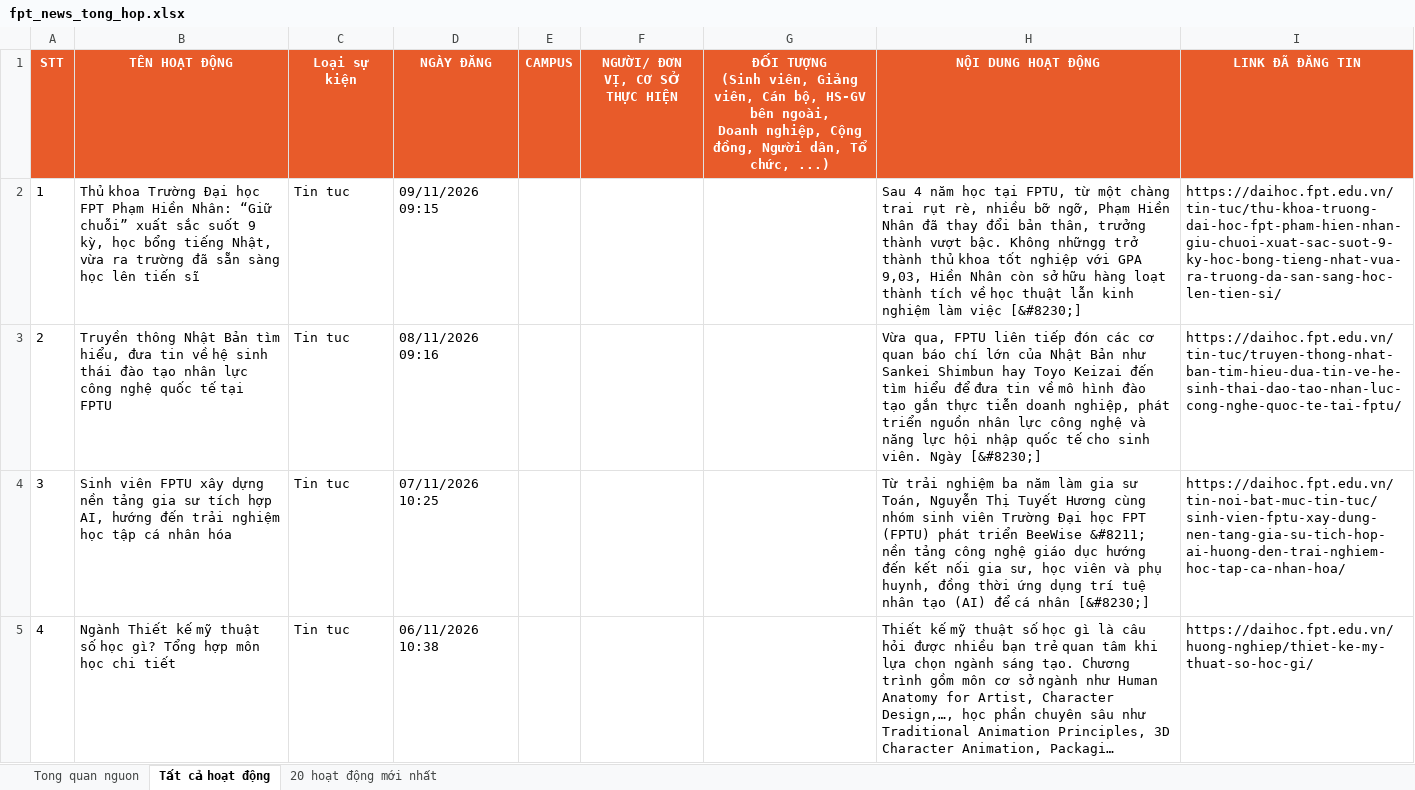
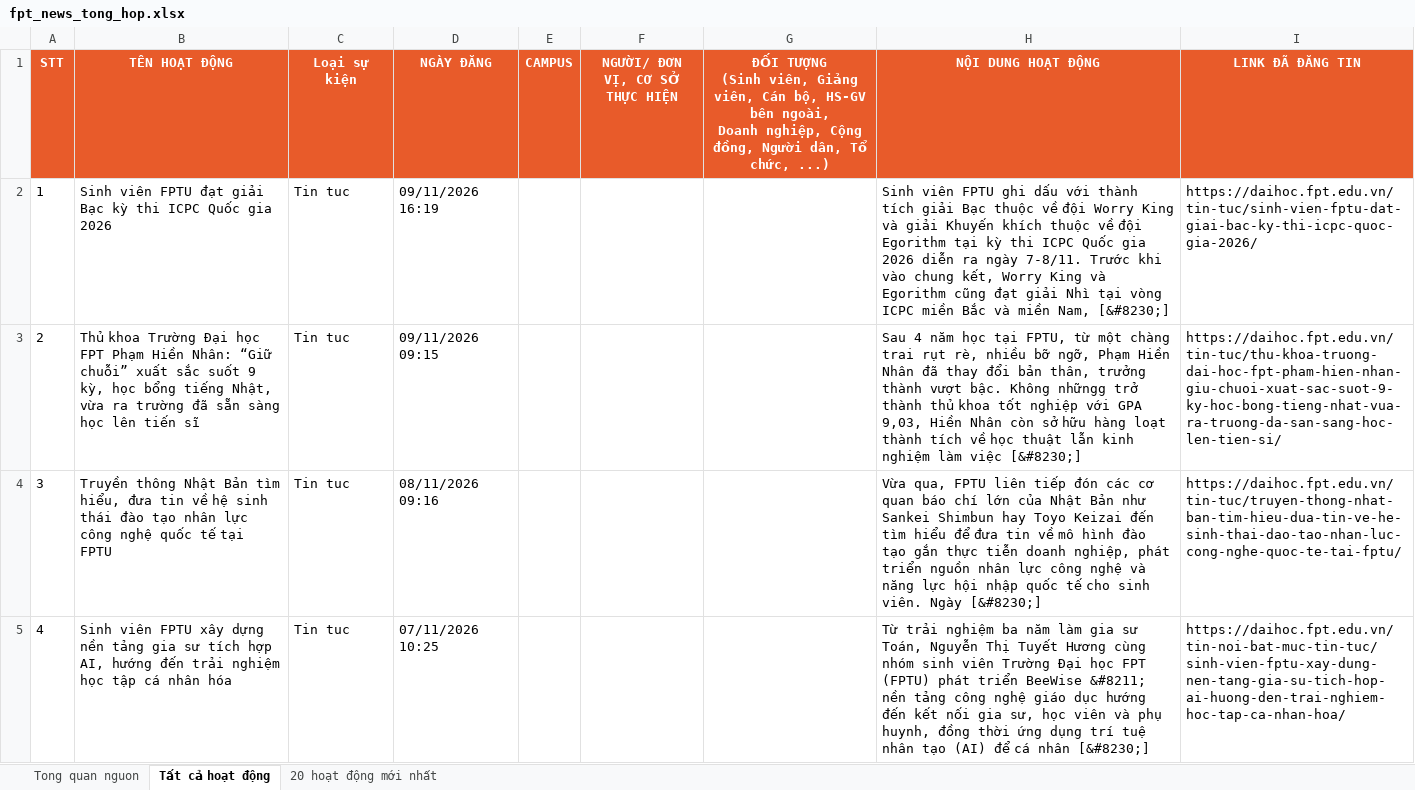
Before and after one commit to tienanh220102-boop/FacebookThing, an Excel workbook: Trang web FPT/fpt_news_tong_hop.xlsx, sheet Tất cả hoạt động, drawn as a sheet; only a part is shown; the shorter side is filled out with more unchanged rows; long unchanged cells end in …; values as stored, in another font and other column widths than the file's, no borders; addresses are those after the commit; the diff names each change by its address in the sheet, - before the commit and + after, or states it on an @@ line.

```diff
--- a/Trang web FPT/fpt_news_tong_hop.xlsx (sheet Tất cả hoạt động)
+++ b/Trang web FPT/fpt_news_tong_hop.xlsx (sheet Tất cả hoạt động)
+row 2: 1 | Sinh viên FPTU đạt giải Bạc kỳ thi ICPC Quốc gia 2026 | Tin tuc | 09/11/2026 16:19 |  |  |  | Sinh viên FPTU ghi dấu với thành tích giải Bạc thuộc về đội Worry King và giải Khuyến khích thuộc về đội Egorithm tại kỳ thi ICPC Quốc gia 2026 diễn ra ngày 7-8/11. Trước khi vào chung kết, Worry King và Egorithm cũng đạt giải Nhì tại vòng ICPC miền Bắc và miền Nam, [&#8230;] | https://daihoc.fpt.edu.vn/tin-tuc/sinh-vien-fptu-dat-giai-bac-ky-thi-icpc-quoc-gia-2026/
@@ column A (STT) renumbered from row 3 down @@
```
Also changed, not shown: sheet 20 hoạt động mới nhất, sheet Tong quan nguon, 3 other files.
